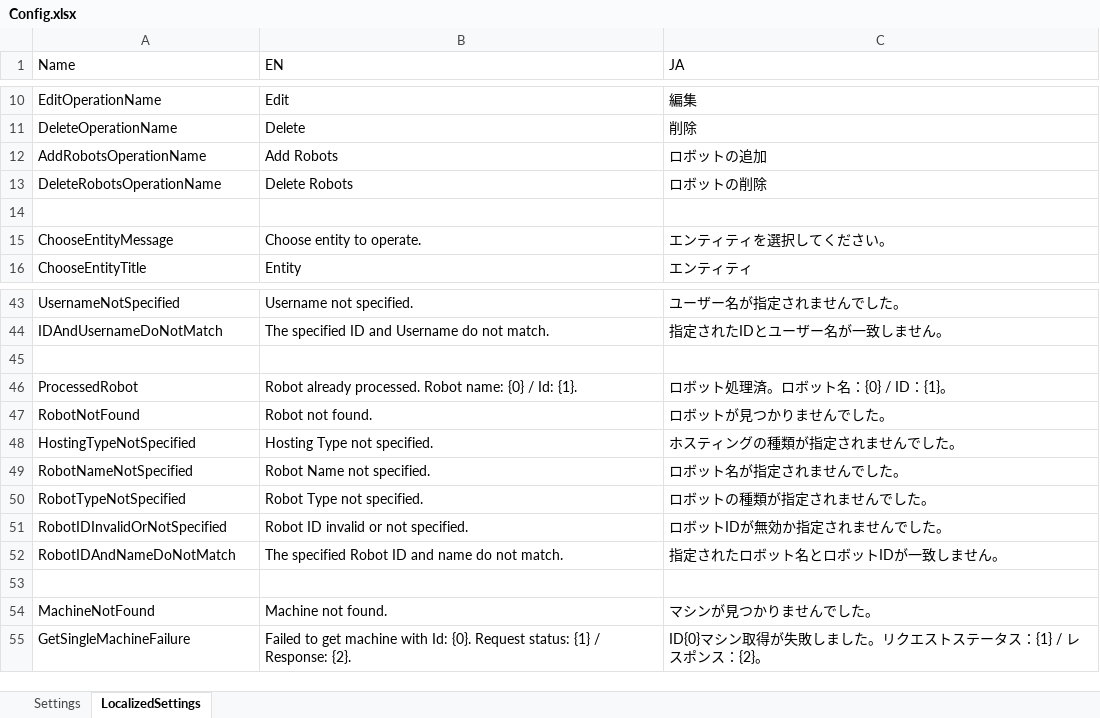
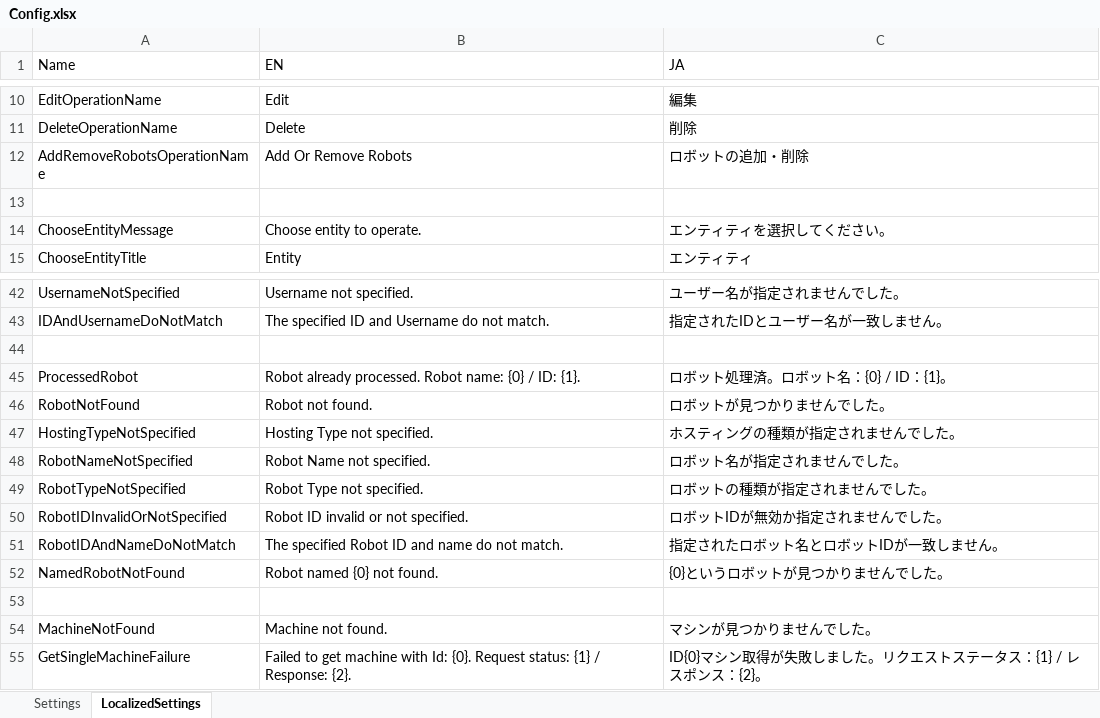
Before and after one commit to UiPath-Services/OrchestratorManager, an Excel workbook: Config/Config.xlsx, sheet LocalizedSettings, drawn as a sheet; only a part is shown, gaps mark what is left out; values as stored, in another font and other column widths than the file's, no borders; table styles not drawn; removed rows and columns are numbered as before the commit, all else as after; the diff names each change by its address in the sheet, - before the commit and + after, or states it on an @@ line.

```diff
--- a/Config/Config.xlsx (sheet LocalizedSettings)
+++ b/Config/Config.xlsx (sheet LocalizedSettings)
-row 12: AddRobotsOperationName | Add Robots | ロボットの追加
-row 13: DeleteRobotsOperationName | Delete Robots | ロボットの削除
+row 12: AddRemoveRobotsOperationName | Add Or Remove Robots | ロボットの追加・削除
-B45 (EN): …{0} / Id: {1}.
+B45 (EN): …{0} / ID: {1}.
+row 52: NamedRobotNotFound | Robot named {0} not found. | {0}というロボットが見つかりませんでした。
```
Also changed, not shown: sheet Settings, Config/JA/アセット.xlsx, Config/JA/マシン.xlsx, 8 other files.
